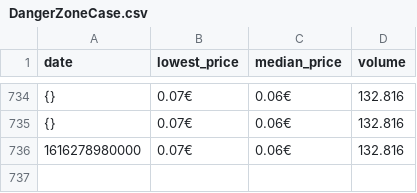
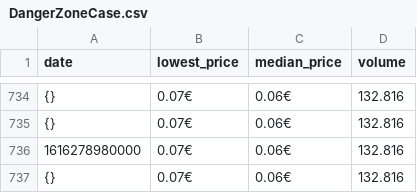
Before and after one commit to lgoebert/webScraping, a CSV file: byHttp/plotting/files/DangerZoneCase.csv, drawn as a sheet; only a part is shown, gaps mark what is left out; the diff names each change by its address in the sheet, - before the commit and + after, or states it on an @@ line.

```diff
--- a/byHttp/plotting/files/DangerZoneCase.csv
+++ b/byHttp/plotting/files/DangerZoneCase.csv
+row 737: {} | 0.07€ | 0.06€ | 132.816
```
Also changed, not shown: byHttp/plotting/files/FractureCase.csv, byHttp/plotting/files/Gamma2Case.csv, 11 other files.
